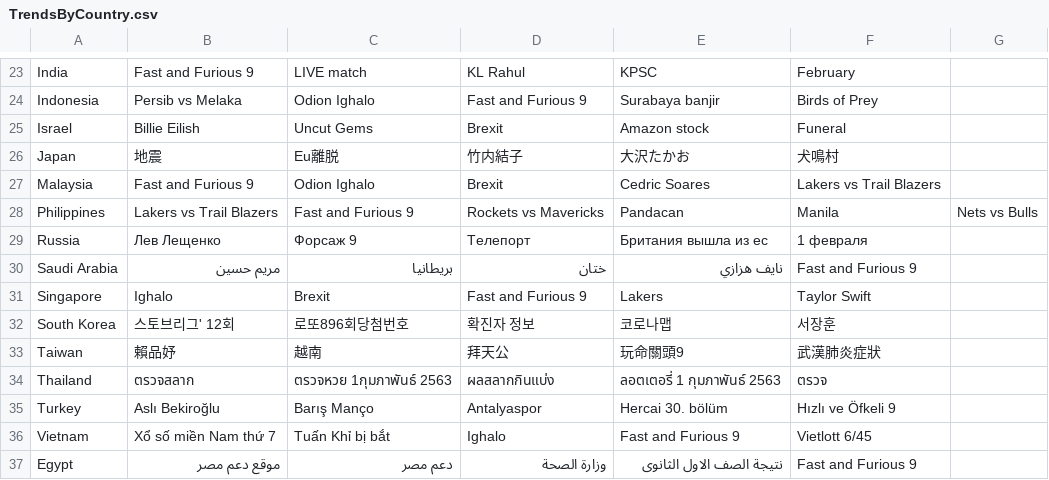
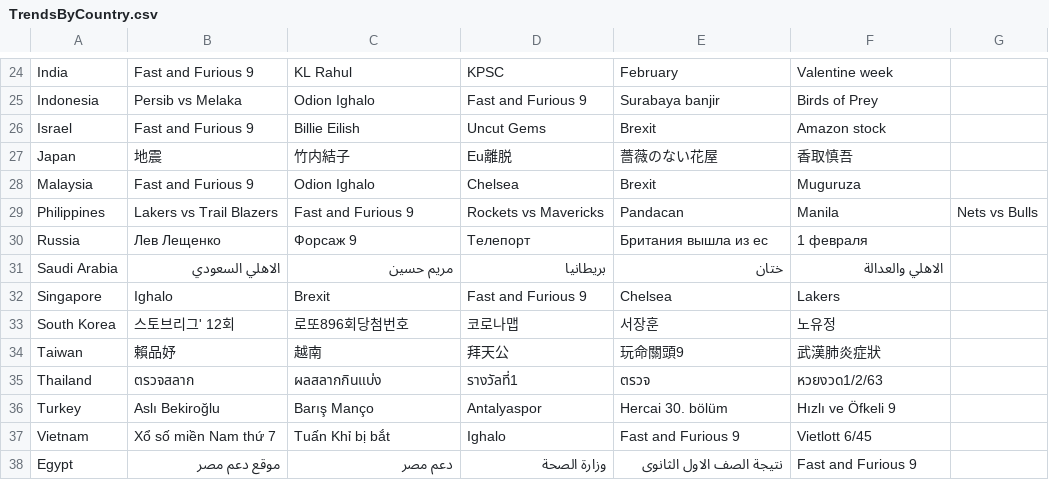
Before and after one commit to Canpake/DundeeHackathon2020, a CSV file: data/TrendsByCountry.csv, drawn as a sheet; only a part is shown, gaps mark what is left out; addresses are those after the commit; the diff covers the shown part only; the diff names each change by its address in the sheet, - before the commit and + after, or states it on an @@ line.

```diff
--- a/data/TrendsByCountry.csv
+++ b/data/TrendsByCountry.csv
-C24: LIVE match
+C24: KL Rahul
-D24: KL Rahul
+D24: KPSC
-E24: KPSC
+E24: February
-F24: February
+F24: Valentine week
-B26: Billie Eilish
+B26: Fast and Furious 9
-C26: Uncut Gems
+C26: Billie Eilish
-D26: Brexit
+D26: Uncut Gems
-E26: Amazon stock
+E26: Brexit
-F26: Funeral
+F26: Amazon stock
-C27: Eu離脱
+C27: 竹内結子
-D27: 竹内結子
+D27: Eu離脱
-E27: 大沢たかお
+E27: 薔薇のない花屋
-F27: 犬鳴村
+F27: 香取慎吾
-D28: Brexit
+D28: Chelsea
-E28: Cedric Soares
+E28: Brexit
-F28: Lakers vs Trail Blazers
+F28: Muguruza
-B31: مريم حسين
+B31: الاهلي السعودي
-C31: بريطانيا
+C31: مريم حسين
-D31: ختان
+D31: بريطانيا
-E31: نايف هزازي
+E31: ختان
-F31: Fast and Furious 9
+F31: الاهلي والعدالة
-E32: Lakers
+E32: Chelsea
-F32: Taylor Swift
+F32: Lakers
-D33: 확진자 정보
+D33: 코로나맵
-E33: 코로나맵
+E33: 서장훈
-F33: 서장훈
+F33: 노유정
-C35: ตรวจหวย 1กุมภาพันธ์ 2563
+C35: ผลสลากกินแบ่ง
-D35: ผลสลากกินแบ่ง
+D35: รางวัลที่1
-E35: ลอตเตอรี่ 1 กุมภาพันธ์ 2563
+E35: ตรวจ
-F35: ตรวจ
+F35: หวยงวด1/2/63
```
Also changed, not shown: 1 added row and 46 edited cells elsewhere in this file, 1 other file.
